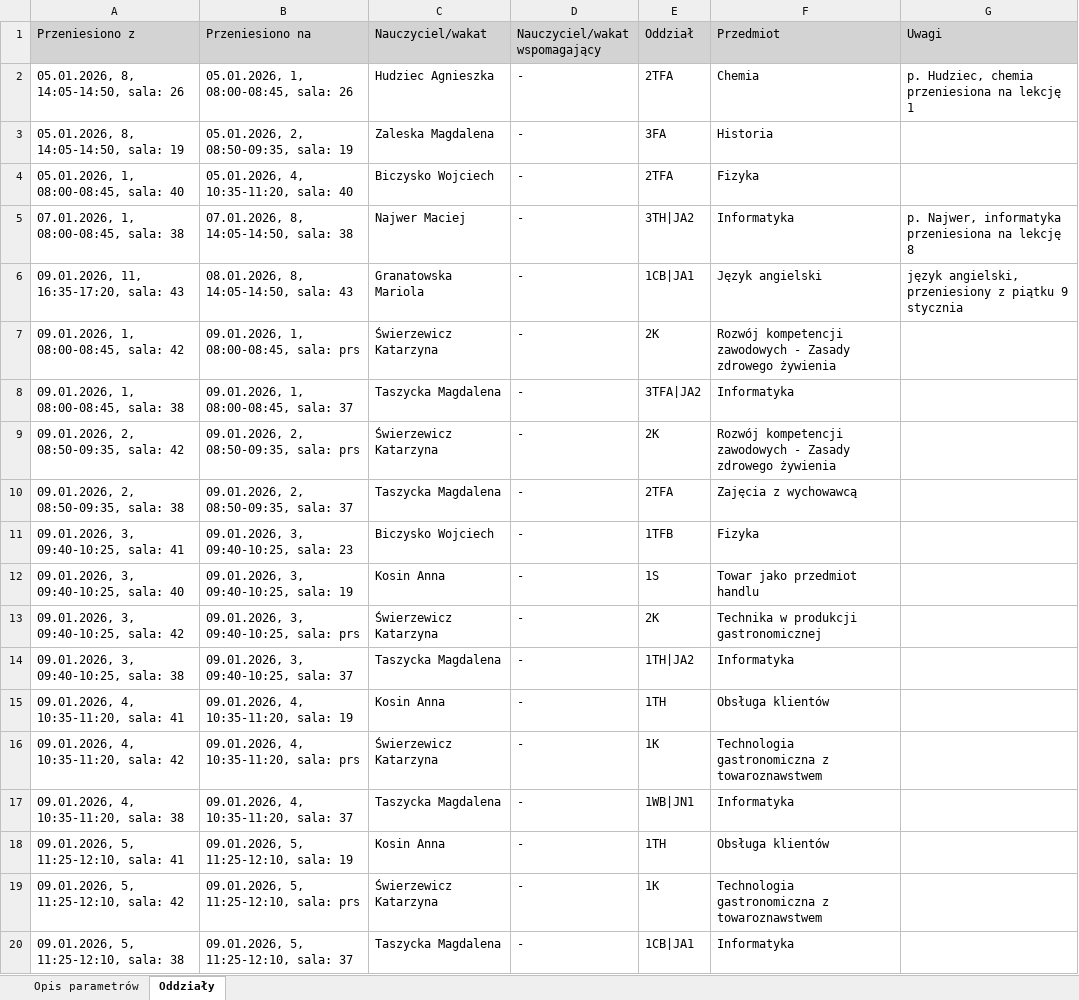
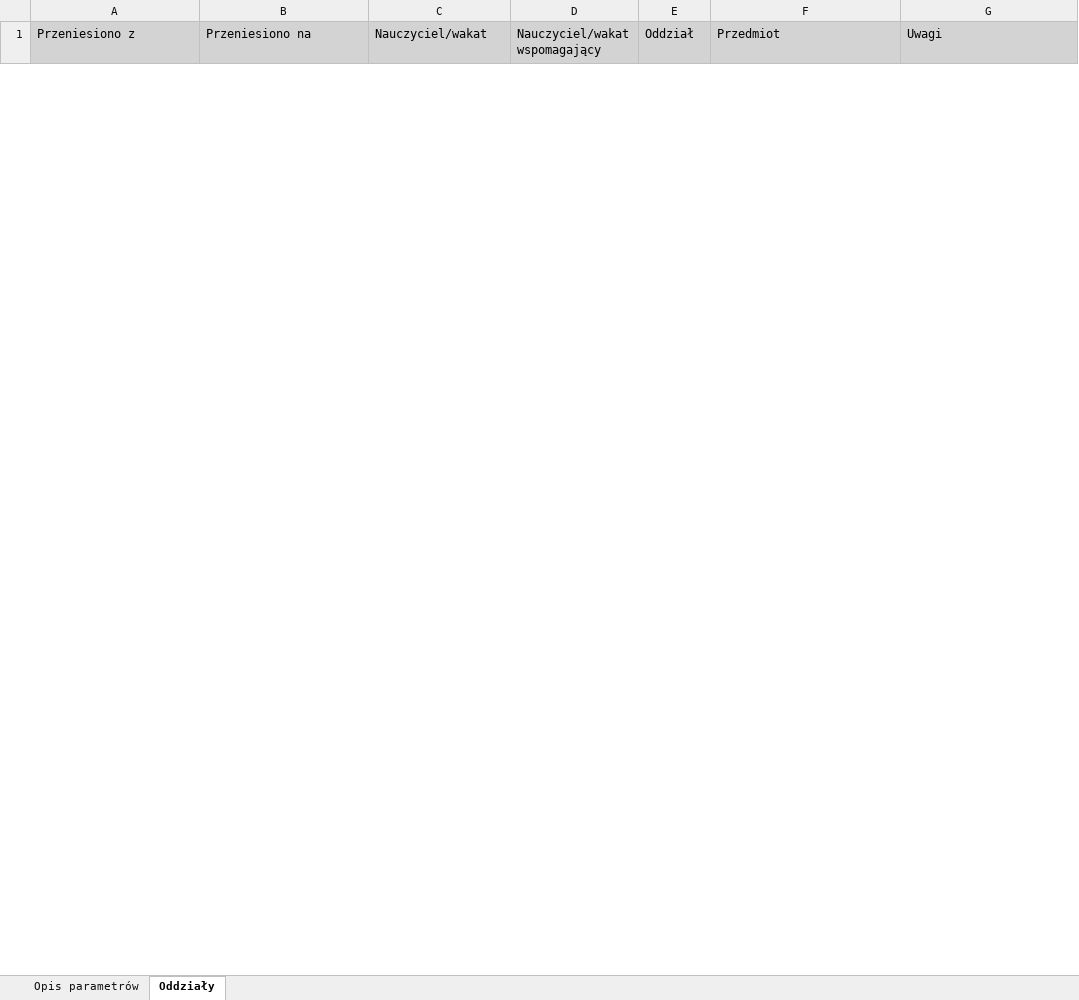
Before and after one commit to adeodatus11/zastepstwa, an Excel workbook: InformacjeOPrzeniesieniach.xlsx, sheet Oddziały, drawn as a sheet; only a part is shown; values as stored, in another font and other column widths than the file's, no borders; removed rows and columns are numbered as before the commit, all else as after; the diff covers the shown part only; the diff names each change by its address in the sheet, - before the commit and + after, or states it on an @@ line.

```diff
--- a/InformacjeOPrzeniesieniach.xlsx (sheet Oddziały)
+++ b/InformacjeOPrzeniesieniach.xlsx (sheet Oddziały)
-row 2: 05.01.2026, 8, 14:05-14:50, sala: 26 | 05.01.2026, 1, 08:00-08:45, sala: 26 | Hudziec Agnieszka | - | 2TFA | Chemia | p. Hudziec, chemia przeniesiona na lekcję 1
-row 3: 05.01.2026, 8, 14:05-14:50, sala: 19 | 05.01.2026, 2, 08:50-09:35, sala: 19 | Zaleska Magdalena | - | 3FA | Historia
-row 4: 05.01.2026, 1, 08:00-08:45, sala: 40 | 05.01.2026, 4, 10:35-11:20, sala: 40 | Biczysko Wojciech | - | 2TFA | Fizyka
-row 5: 07.01.2026, 1, 08:00-08:45, sala: 38 | 07.01.2026, 8, 14:05-14:50, sala: 38 | Najwer Maciej | - | 3TH|JA2 | Informatyka | p. Najwer, informatyka przeniesiona na lekcję 8
-row 6: 09.01.2026, 11, 16:35-17:20, sala: 43 | 08.01.2026, 8, 14:05-14:50, sala: 43 | Granatowska Mariola | - | 1CB|JA1 | Język angielski | język angielski, przeniesiony z piątku 9 stycznia
-row 7: 09.01.2026, 1, 08:00-08:45, sala: 42 | 09.01.2026, 1, 08:00-08:45, sala: prs | Świerzewicz Katarzyna | - | 2K | Rozwój kompetencji zawodowych - Zasady zdrowego żywienia
-row 8: 09.01.2026, 1, 08:00-08:45, sala: 38 | 09.01.2026, 1, 08:00-08:45, sala: 37 | Taszycka Magdalena | - | 3TFA|JA2 | Informatyka
-row 9: 09.01.2026, 2, 08:50-09:35, sala: 42 | 09.01.2026, 2, 08:50-09:35, sala: prs | Świerzewicz Katarzyna | - | 2K | Rozwój kompetencji zawodowych - Zasady zdrowego żywienia
-row 10: 09.01.2026, 2, 08:50-09:35, sala: 38 | 09.01.2026, 2, 08:50-09:35, sala: 37 | Taszycka Magdalena | - | 2TFA | Zajęcia z wychowawcą
-row 11: 09.01.2026, 3, 09:40-10:25, sala: 41 | 09.01.2026, 3, 09:40-10:25, sala: 23 | Biczysko Wojciech | - | 1TFB | Fizyka
-row 12: 09.01.2026, 3, 09:40-10:25, sala: 40 | 09.01.2026, 3, 09:40-10:25, sala: 19 | Kosin Anna | - | 1S | Towar jako przedmiot handlu
-row 13: 09.01.2026, 3, 09:40-10:25, sala: 42 | 09.01.2026, 3, 09:40-10:25, sala: prs | Świerzewicz Katarzyna | - | 2K | Technika w produkcji gastronomicznej
-row 14: 09.01.2026, 3, 09:40-10:25, sala: 38 | 09.01.2026, 3, 09:40-10:25, sala: 37 | Taszycka Magdalena | - | 1TH|JA2 | Informatyka
-row 15: 09.01.2026, 4, 10:35-11:20, sala: 41 | 09.01.2026, 4, 10:35-11:20, sala: 19 | Kosin Anna | - | 1TH | Obsługa klientów
-row 16: 09.01.2026, 4, 10:35-11:20, sala: 42 | 09.01.2026, 4, 10:35-11:20, sala: prs | Świerzewicz Katarzyna | - | 1K | Technologia gastronomiczna z towaroznawstwem
-row 17: 09.01.2026, 4, 10:35-11:20, sala: 38 | 09.01.2026, 4, 10:35-11:20, sala: 37 | Taszycka Magdalena | - | 1WB|JN1 | Informatyka
-row 18: 09.01.2026, 5, 11:25-12:10, sala: 41 | 09.01.2026, 5, 11:25-12:10, sala: 19 | Kosin Anna | - | 1TH | Obsługa klientów
-row 19: 09.01.2026, 5, 11:25-12:10, sala: 42 | 09.01.2026, 5, 11:25-12:10, sala: prs | Świerzewicz Katarzyna | - | 1K | Technologia gastronomiczna z towaroznawstwem
-row 20: 09.01.2026, 5, 11:25-12:10, sala: 38 | 09.01.2026, 5, 11:25-12:10, sala: 37 | Taszycka Magdalena | - | 1CB|JA1 | Informatyka
```
Also changed, not shown: 1 added row and 10 removed rows elsewhere in this sheet, sheet Opis parametrów, zastepstwa.xlsx.
